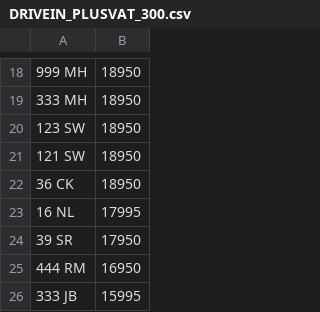
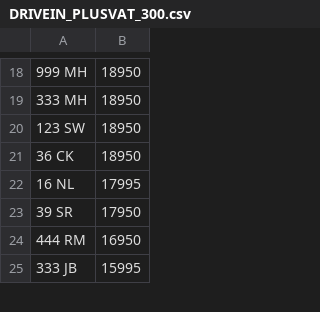
Before and after one commit to martinsumner/simplyreg, a CSV file: csv/DRIVEIN_PLUSVAT_300.csv, drawn as a sheet; only a part is shown, gaps mark what is left out; the diff names each change by its address in the sheet, - before the commit and + after, or states it on an @@ line.

```diff
--- a/csv/DRIVEIN_PLUSVAT_300.csv
+++ b/csv/DRIVEIN_PLUSVAT_300.csv
-row 21: 121 SW | 18950
```
Also changed, not shown: csv/BOLDREG_PLUSVAT_200.csv.
